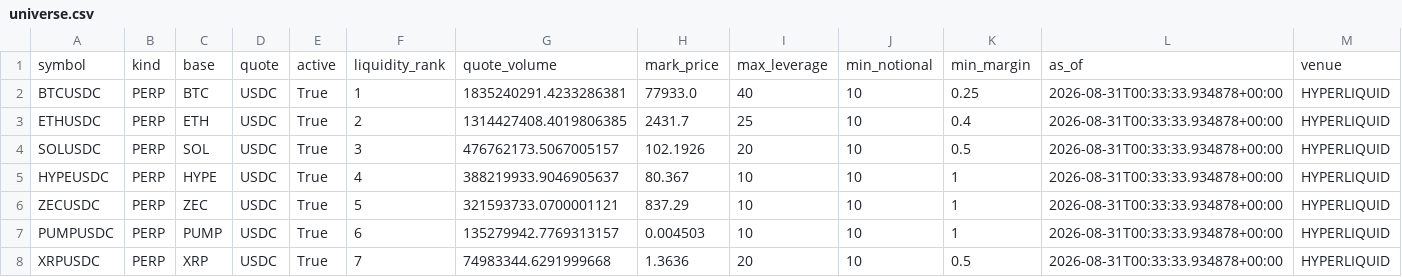
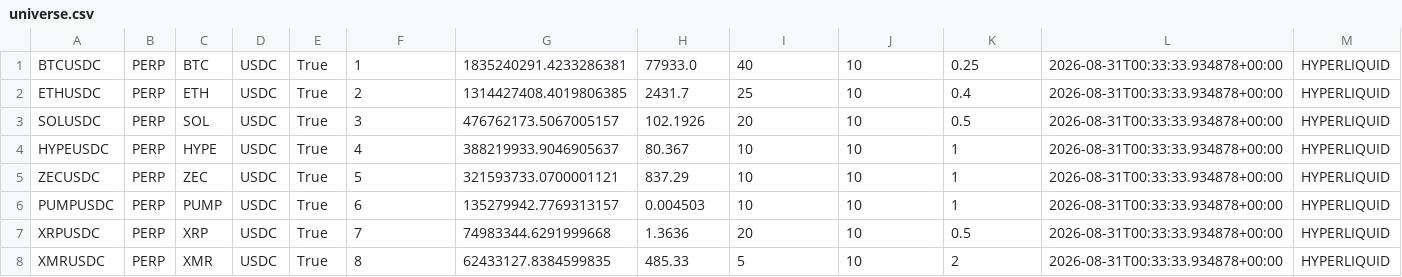
Before and after one commit to 6ixtyn9-sudo/Breakwater, a CSV file: localdata/universe.csv, drawn as a sheet; only a part is shown; the shorter side is filled out with more unchanged rows; the diff names each change by its address in the sheet, - before the commit and + after, or states it on an @@ line.

```diff
--- a/localdata/universe.csv
+++ b/localdata/universe.csv
-row 1: symbol | kind | base | quote | active | liquidity_rank | quote_volume | mark_price | max_leverage | min_notional | min_margin | as_of | venue
```
Also changed, not shown: localdata/hip3/universe.csv, 25 other files.
